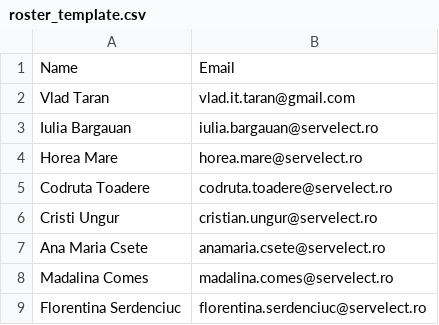
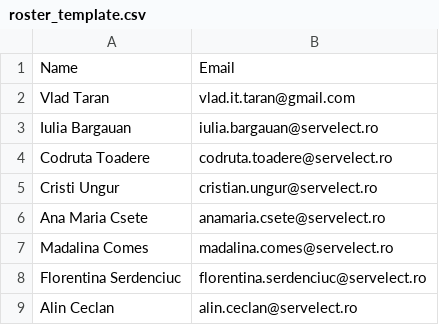
Before and after one commit to pontaj-servelect/pontaj, a CSV file: roster_template.csv, drawn as a sheet; only a part is shown; the shorter side is filled out with more unchanged rows.

Commit message:
Update roster_template.csv

```diff
--- a/roster_template.csv
+++ b/roster_template.csv
@@ -3,3 +3,2 @@ Vlad Taran,vlad.it.taran@gmail.com
 Iulia Bargauan,iulia.bargauan@servelect.ro
-Horea Mare,horea.mare@servelect.ro
 Codruta Toadere,codruta.toadere@servelect.ro
```
